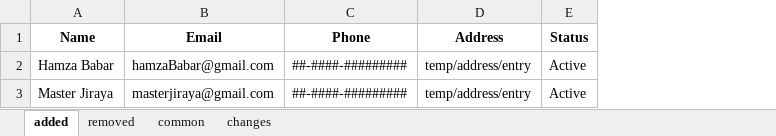
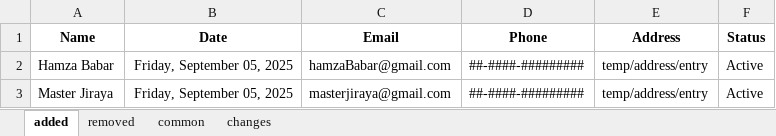
Before and after one commit to Hamza-theGOAT/excelFileFormatting, an Excel workbook: fileInput.xlsx, sheet added, drawn as a sheet; values as stored, in another font and other column widths than the file's, no borders; the diff names each change by its address in the sheet, - before the commit and + after, or states it on an @@ line.

Commit message:
improved main function, included date formatting as well

```diff
--- a/fileInput.xlsx (sheet added)
+++ b/fileInput.xlsx (sheet added)
+column B (Date), rows 2-3: Friday, September 05, 2025 | Friday, September 05, 2025
```
Also changed, not shown: sheet common, fileOutput.xlsx, 1 other file.
